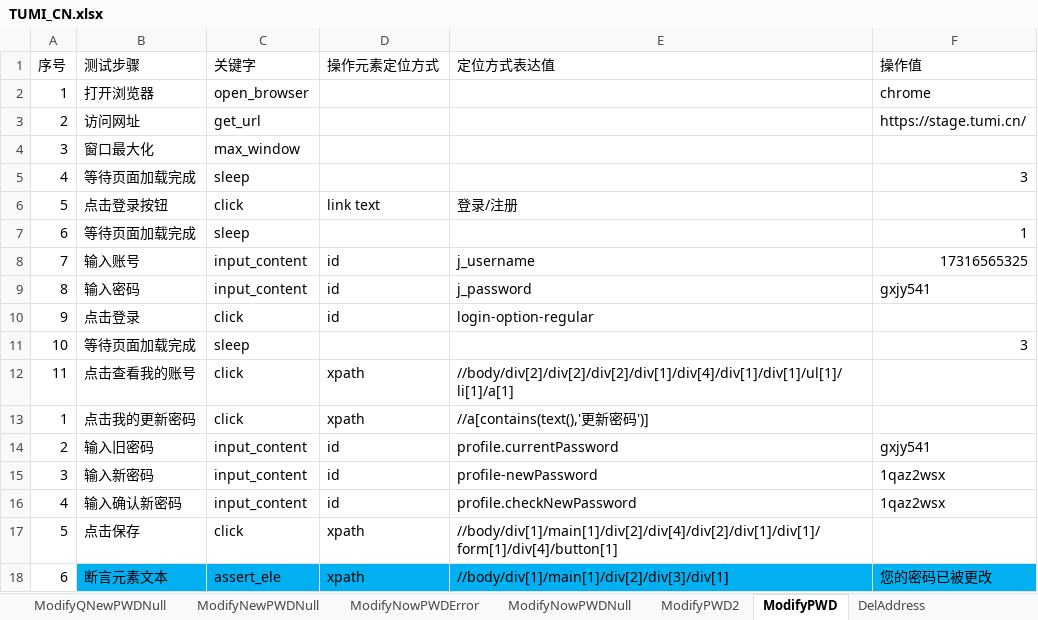
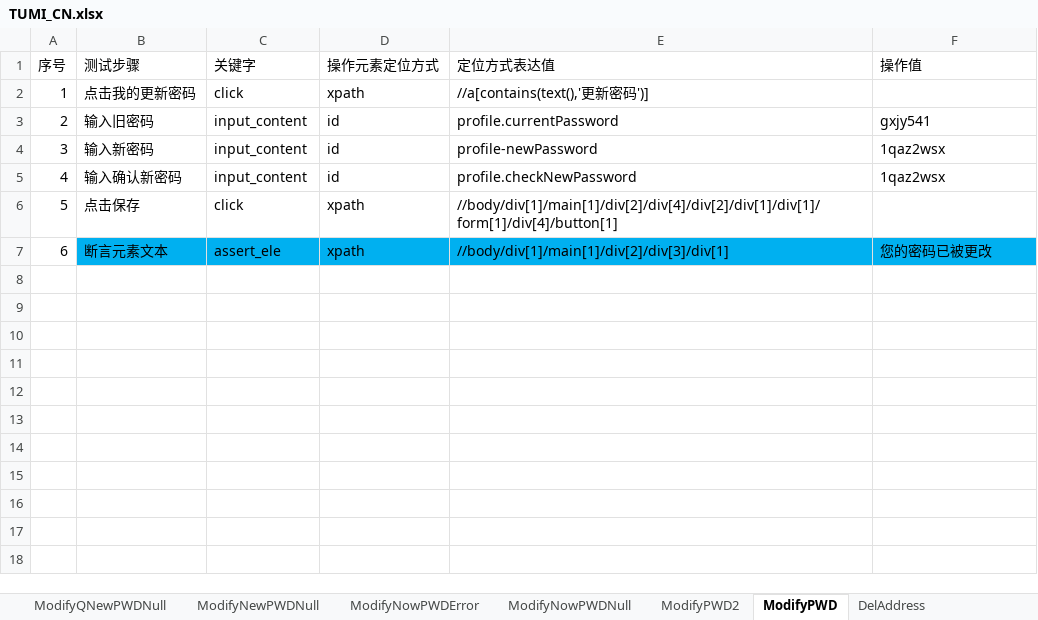
Before and after one commit to huangbeier/tumi-cn, an Excel workbook: data/TUMI_CN.xlsx, sheet ModifyPWD, drawn as a sheet; values as stored, in another font and other column widths than the file's, no borders; the diff names each change by its address in the sheet, - before the commit and + after, or states it on an @@ line.

```diff
--- a/data/TUMI_CN.xlsx (sheet ModifyPWD)
+++ b/data/TUMI_CN.xlsx (sheet ModifyPWD)
-row 2: 1 | 打开浏览器 | open_browser |  |  | chrome
-row 3: 2 | 访问网址 | get_url |  |  | https://stage.tumi.cn/
-row 4: 3 | 窗口最大化 | max_window
-row 5: 4 | 等待页面加载完成 | sleep |  |  | 3
-row 6: 5 | 点击登录按钮 | click | link text | 登录/注册
-row 7: 6 | 等待页面加载完成 | sleep |  |  | 1
-row 8: 7 | 输入账号 | input_content | id | j_username | 17316565325
-row 9: 8 | 输入密码 | input_content | id | j_password | gxjy541
-row 10: 9 | 点击登录 | click | id | login-option-regular
-row 11: 10 | 等待页面加载完成 | sleep |  |  | 3
-row 12: 11 | 点击查看我的账号 | click | xpath | //body/div[2]/div[2]/div[2]/div[1]/div[4]/div[1]/div[1]/ul[1]/li[1]/a[1]
```
Also changed, not shown: sheet 测试用例, sheet ModifyPWDDifferent, other sheet tabs, 2 other files.
